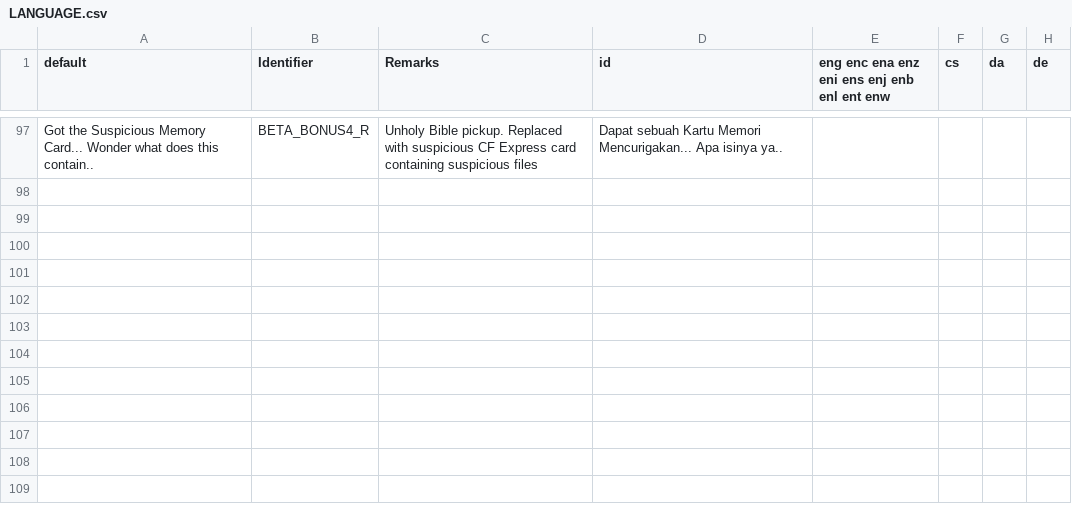
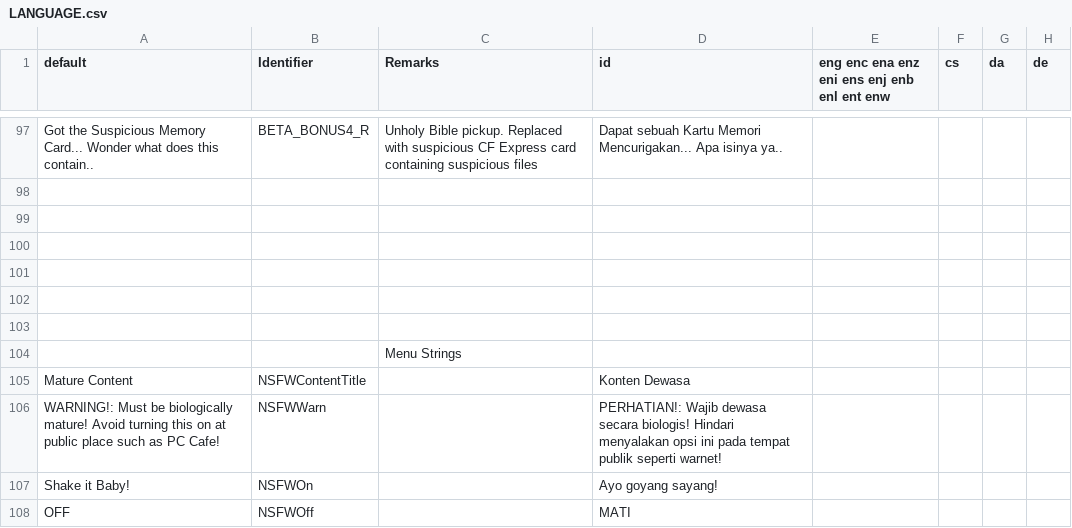
Before and after one commit to Perkedel/Lah-Mboh, a CSV file: LANGUAGE.csv, drawn as a sheet; only a part is shown, gaps mark what is left out; the shorter side is filled out with more unchanged rows; the diff covers the shown part only; the diff names each change by its address in the sheet, - before the commit and + after, or states it on an @@ line.

```diff
--- a/LANGUAGE.csv
+++ b/LANGUAGE.csv
+row 104:  |  | Menu Strings
+row 105: Mature Content | NSFWContentTitle |  | Konten Dewasa
+row 106: WARNING!: Must be biologically mature! Avoid turning this on at public place such as PC Cafe! | NSFWWarn |  | PERHATIAN!: Wajib dewasa secara biologis! Hindari menyalakan opsi ini pada tempat publik seperti warnet!
+row 107: Shake it Baby! | NSFWOn |  | Ayo goyang sayang!
+row 108: OFF | NSFWOff |  | MATI
```
Also changed, not shown: 7 added rows, 1 removed row and 5 edited cells elsewhere in this file, 15 other files.
